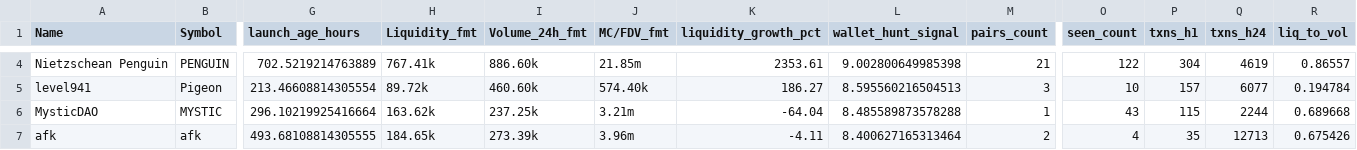
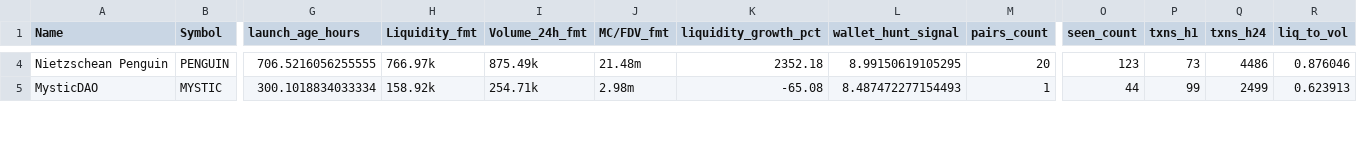
Before and after one commit to ziovajoz/solana-token-csv, a CSV file: output/tokens_7d_30d.csv, drawn as a sheet; only a part is shown, gaps mark what is left out; removed rows and columns are numbered as before the commit, all else as after; rows hold the shown columns only; the diff covers the shown part only; the diff names each change by its address in the sheet, - before the commit and + after, or states it on an @@ line.

```diff
--- a/output/tokens_7d_30d.csv
+++ b/output/tokens_7d_30d.csv
-G4 (launch_age_hours): 702.5219214763889
+G4 (launch_age_hours): 706.5216056255555
-H4 (Liquidity_fmt): 767.41k
+H4 (Liquidity_fmt): 766.97k
-I4 (Volume_24h_fmt): 886.60k
+I4 (Volume_24h_fmt): 875.49k
-J4 (MC/FDV_fmt): 21.85m
+J4 (MC/FDV_fmt): 21.48m
-K4 (liquidity_growth_pct): 2353.61
+K4 (liquidity_growth_pct): 2352.18
-L4 (wallet_hunt_signal): 9.002800649985398
+L4 (wallet_hunt_signal): 8.99150619105295
-M4 (pairs_count): 21
+M4 (pairs_count): 20
-O4 (seen_count): 122
+O4 (seen_count): 123
-P4 (txns_h1): 304
+P4 (txns_h1): 73
-Q4 (txns_h24): 4619
+Q4 (txns_h24): 4486
-R4 (liq_to_vol): 0.86557
+R4 (liq_to_vol): 0.876046
-row 5: level941 | Pigeon | 213.46608814305554 | 89.72k | 460.60k | 574.40k | 186.27 | 8.595560216504513 | 3 | 10 | 157 | 6077 | 0.194784
-G5 (launch_age_hours): 296.10219925416664
+G5 (launch_age_hours): 300.1018834033334
-H5 (Liquidity_fmt): 163.62k
+H5 (Liquidity_fmt): 158.92k
-I5 (Volume_24h_fmt): 237.25k
+I5 (Volume_24h_fmt): 254.71k
-J5 (MC/FDV_fmt): 3.21m
+J5 (MC/FDV_fmt): 2.98m
-K5 (liquidity_growth_pct): -64.04
+K5 (liquidity_growth_pct): -65.08
-L5 (wallet_hunt_signal): 8.485589873578288
+L5 (wallet_hunt_signal): 8.487472277154493
-O5 (seen_count): 43
+O5 (seen_count): 44
-P5 (txns_h1): 115
+P5 (txns_h1): 99
-Q5 (txns_h24): 2244
+Q5 (txns_h24): 2499
-R5 (liq_to_vol): 0.689668
+R5 (liq_to_vol): 0.623913
-row 7: afk | afk | 493.68108814305555 | 184.65k | 273.39k | 3.96m | -4.11 | 8.400627165313464 | 2 | 4 | 35 | 12713 | 0.675426
```
Also changed, not shown: 1 added row, 1 removed row and 46 edited cells elsewhere in this file, output/included.csv, output/tokens_0_24h_all.csv, 9 other files.
